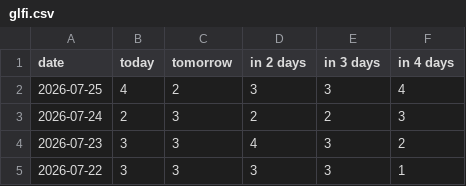
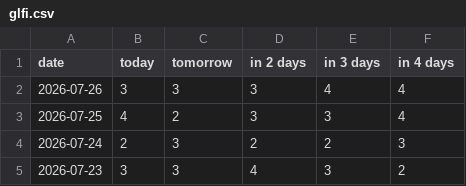
Before and after one commit to fischer-jonas/bbq-tableau, a CSV file: glfi.csv, drawn as a sheet; only a part is shown; the shorter side is filled out with more unchanged rows.

```diff
--- a/glfi.csv
+++ b/glfi.csv
@@ -1,2 +1,3 @@
 date,today,tomorrow,in 2 days,in 3 days,in 4 days
+2026-07-26,3,3,3,4,4
 2026-07-25,4,2,3,3,4
```
Also changed, not shown: bochum_weather.csv.
